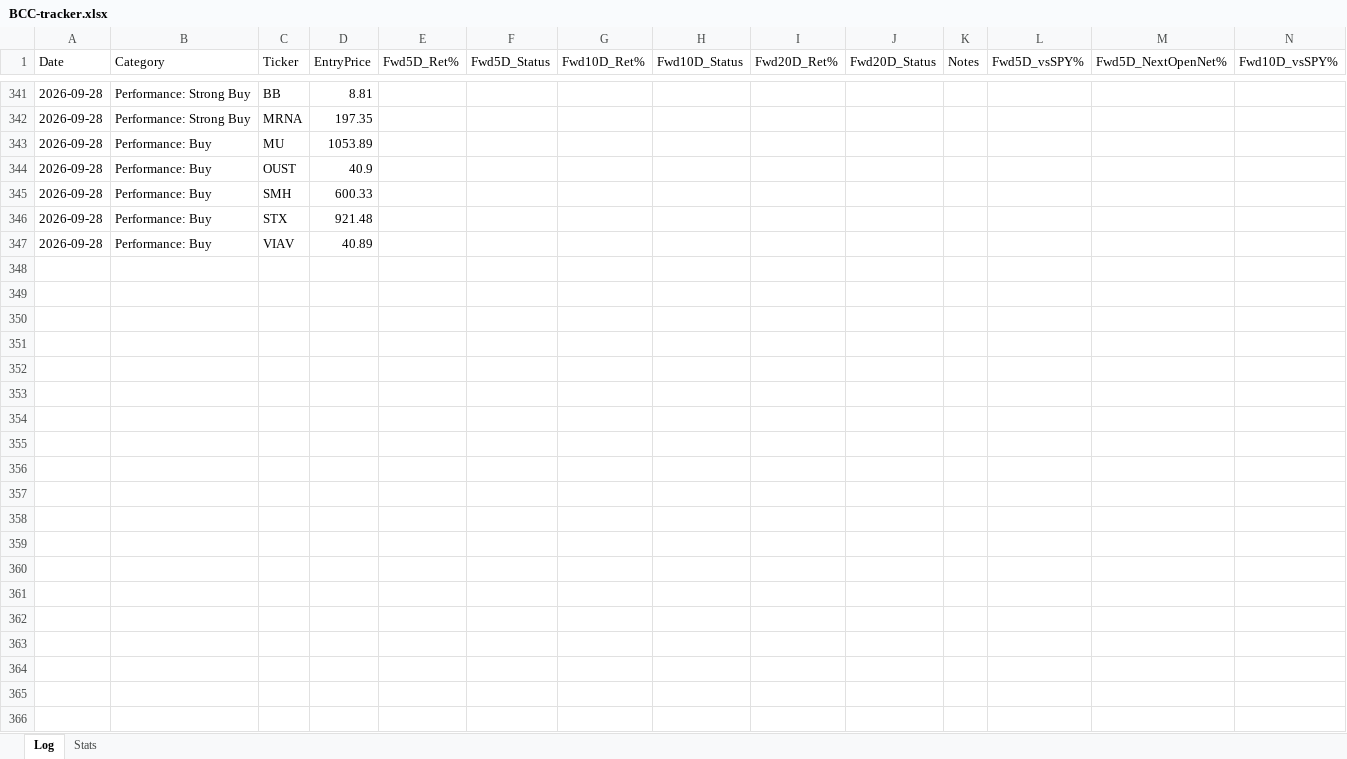
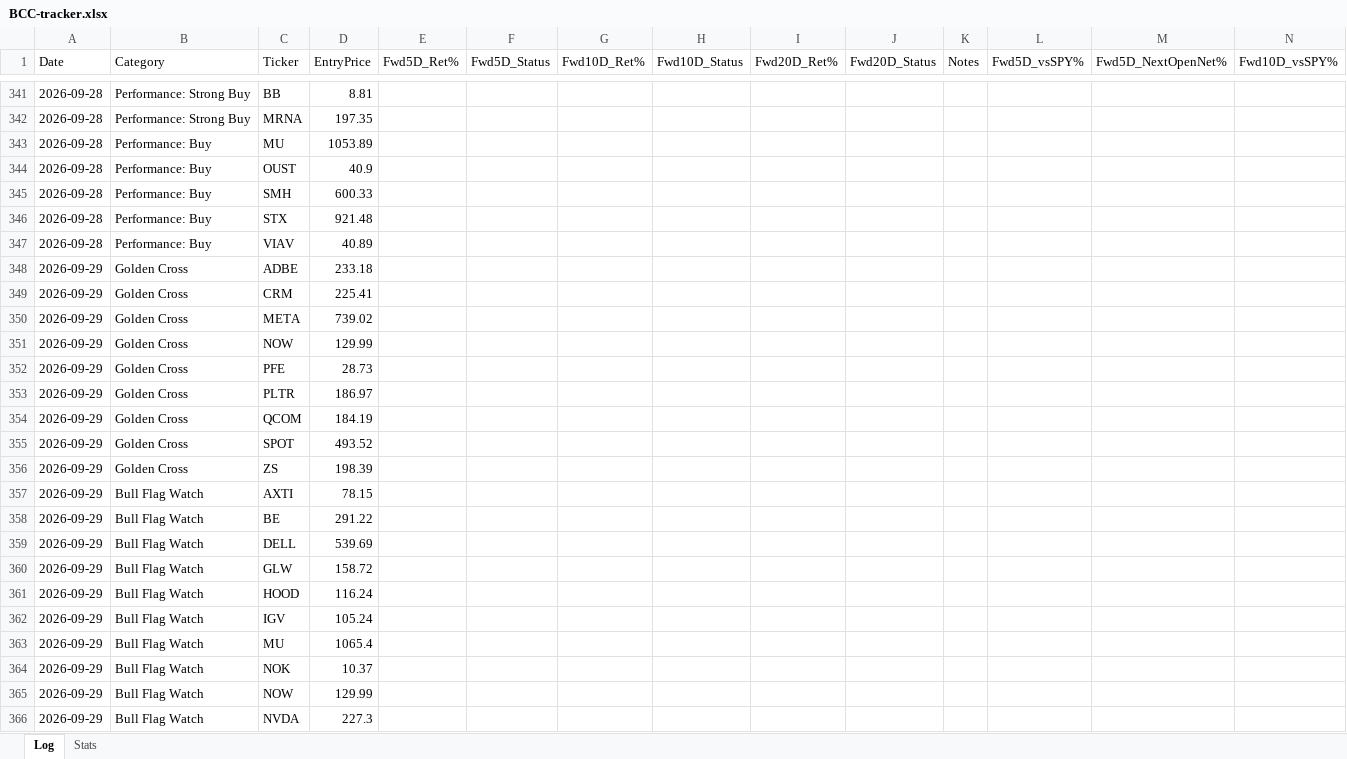
Before and after one commit to Moopheus1/Quant-Records, an Excel workbook: bcc/data/BCC-tracker.xlsx, sheet Log, drawn as a sheet; only a part is shown, gaps mark what is left out; values as stored, in another font and other column widths than the file's, no borders; rows hold the shown columns only; the diff covers the shown part only; the diff names each change by its address in the sheet, - before the commit and + after, or states it on an @@ line.

```diff
--- a/bcc/data/BCC-tracker.xlsx (sheet Log)
+++ b/bcc/data/BCC-tracker.xlsx (sheet Log)
+row 348: 2026-09-29 | Golden Cross | ADBE | 233.18
+row 349: 2026-09-29 | Golden Cross | CRM | 225.41
+row 350: 2026-09-29 | Golden Cross | META | 739.02
+row 351: 2026-09-29 | Golden Cross | NOW | 129.99
+row 352: 2026-09-29 | Golden Cross | PFE | 28.73
+row 353: 2026-09-29 | Golden Cross | PLTR | 186.97
+row 354: 2026-09-29 | Golden Cross | QCOM | 184.19
+row 355: 2026-09-29 | Golden Cross | SPOT | 493.52
+row 356: 2026-09-29 | Golden Cross | ZS | 198.39
+row 357: 2026-09-29 | Bull Flag Watch | AXTI | 78.15
+row 358: 2026-09-29 | Bull Flag Watch | BE | 291.22
+row 359: 2026-09-29 | Bull Flag Watch | DELL | 539.69
+row 360: 2026-09-29 | Bull Flag Watch | GLW | 158.72
+row 361: 2026-09-29 | Bull Flag Watch | HOOD | 116.24
+row 362: 2026-09-29 | Bull Flag Watch | IGV | 105.24
+row 363: 2026-09-29 | Bull Flag Watch | MU | 1065.4
+row 364: 2026-09-29 | Bull Flag Watch | NOK | 10.37
+row 365: 2026-09-29 | Bull Flag Watch | NOW | 129.99
+row 366: 2026-09-29 | Bull Flag Watch | NVDA | 227.3
```
Also changed, not shown: 15 added rows and 192 edited cells elsewhere in this sheet, sheet Stats, 3 other files.
